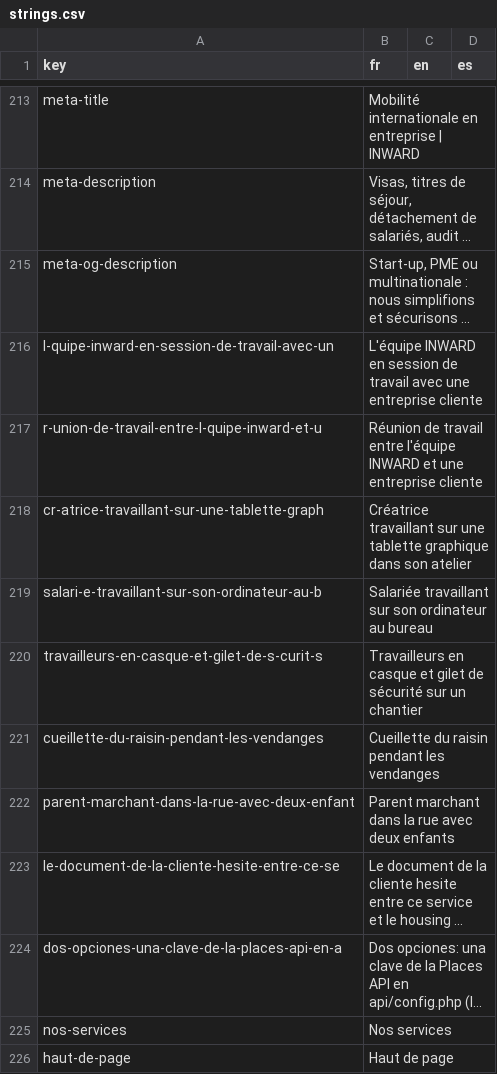
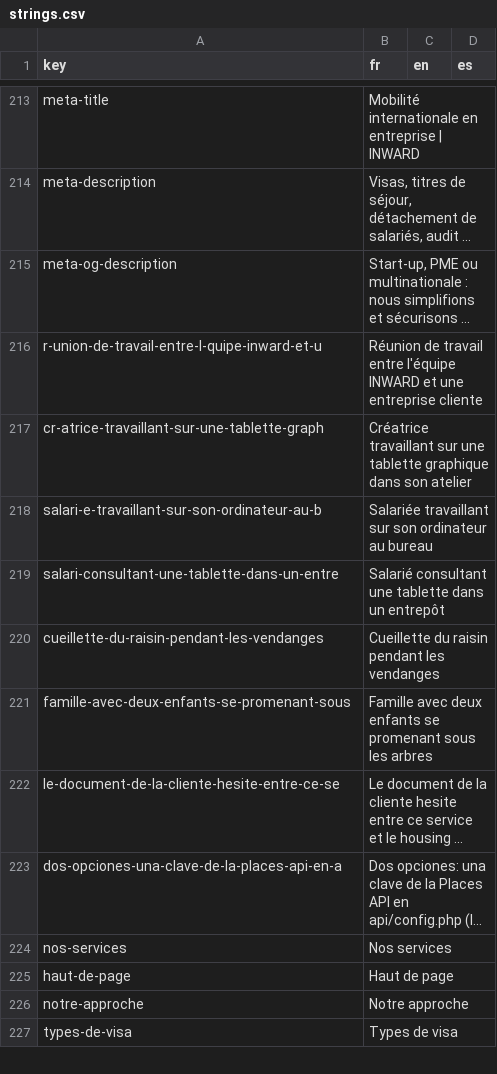
Before and after one commit to agustinabenitezcruz/Inward, a CSV file: content/strings.csv, drawn as a sheet; only a part is shown, gaps mark what is left out; the shorter side is filled out with more unchanged rows; long unchanged cells end in …; removed rows and columns are numbered as before the commit, all else as after; the diff names each change by its address in the sheet, - before the commit and + after, or states it on an @@ line.

```diff
--- a/content/strings.csv
+++ b/content/strings.csv
-row 216: l-quipe-inward-en-session-de-travail-avec-un | L'équipe INWARD en session de travail avec une entreprise cliente
-row 220: travailleurs-en-casque-et-gilet-de-s-curit-s | Travailleurs en casque et gilet de sécurité sur un chantier
+row 219: salari-consultant-une-tablette-dans-un-entre | Salarié consultant une tablette dans un entrepôt
-row 222: parent-marchant-dans-la-rue-avec-deux-enfant | Parent marchant dans la rue avec deux enfants
+row 221: famille-avec-deux-enfants-se-promenant-sous | Famille avec deux enfants se promenant sous les arbres
```
Also changed, not shown: 32 other files.
